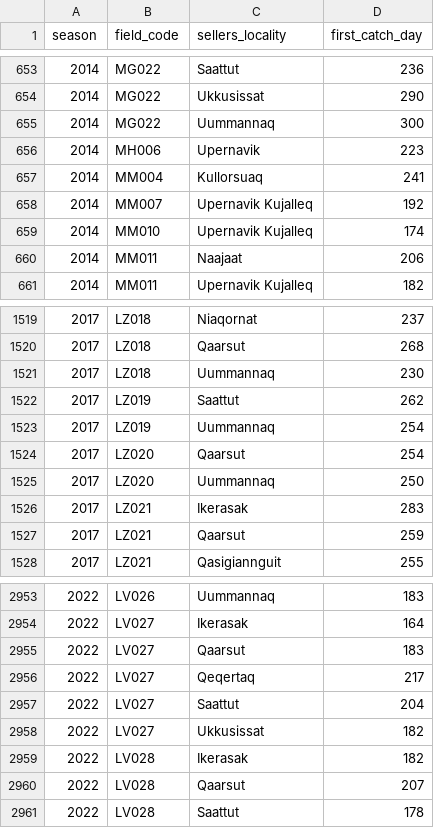
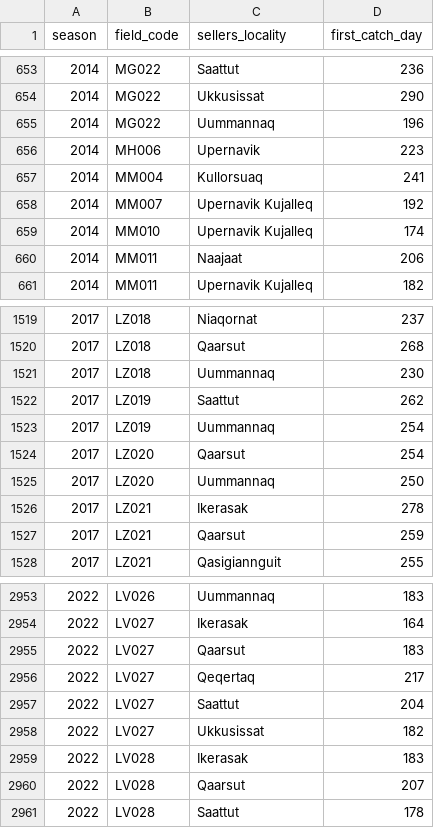
Before and after one commit to huntersnyder/seaicefishing, a CSV file: data/derived/locality_first_catch.csv, drawn as a sheet; only a part is shown, gaps mark what is left out.

```diff
--- a/data/derived/locality_first_catch.csv
+++ b/data/derived/locality_first_catch.csv
@@ -654,3 +654,3 @@ season,field_code,sellers_locality,first_catch_day
 2014,MG022,Ukkusissat,290
-2014,MG022,Uummannaq,300
+2014,MG022,Uummannaq,196
 2014,MH006,Upernavik,223
@@ -1525,3 +1525,3 @@ season,field_code,sellers_locality,first_catch_day
 2017,LZ020,Uummannaq,250
-2017,LZ021,Ikerasak,283
+2017,LZ021,Ikerasak,278
 2017,LZ021,Qaarsut,259
@@ -2958,3 +2958,3 @@ season,field_code,sellers_locality,first_catch_day
 2022,LV027,Ukkusissat,182
-2022,LV028,Ikerasak,182
+2022,LV028,Ikerasak,183
 2022,LV028,Qaarsut,207
```
Also changed, not shown: data/derived/field_code_ice_season_length.csv, data/derived/fishing_grounds.csv, 11 other files.
